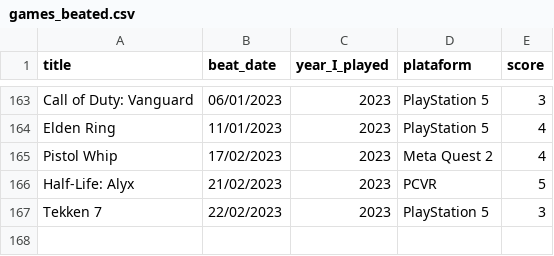
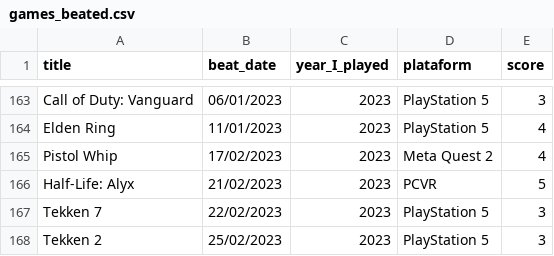
Before and after one commit to andredarcie/my-life-data, a CSV file: data/games/games_beated.csv, drawn as a sheet; only a part is shown, gaps mark what is left out.

Commit message:
Update games_beated.csv

```diff
--- a/data/games/games_beated.csv
+++ b/data/games/games_beated.csv
@@ -167 +167,2 @@ Half-Life: Alyx, 21/02/2023, 2023, PCVR, 5
 Tekken 7, 22/02/2023, 2023,PlayStation 5, 3
+Tekken 2, 25/02/2023, 2023,PlayStation 5, 3
```
